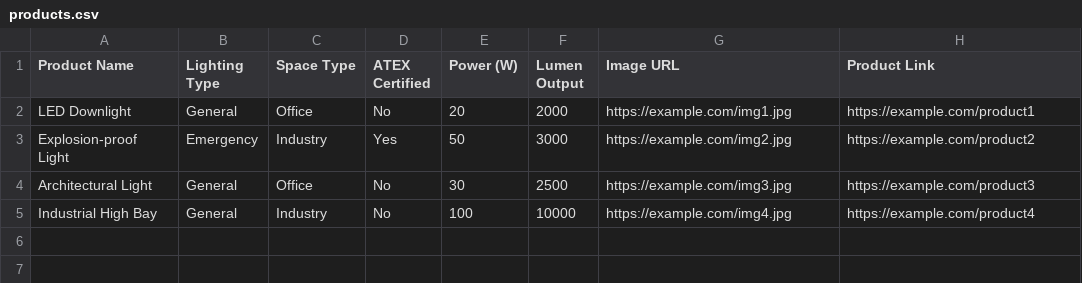
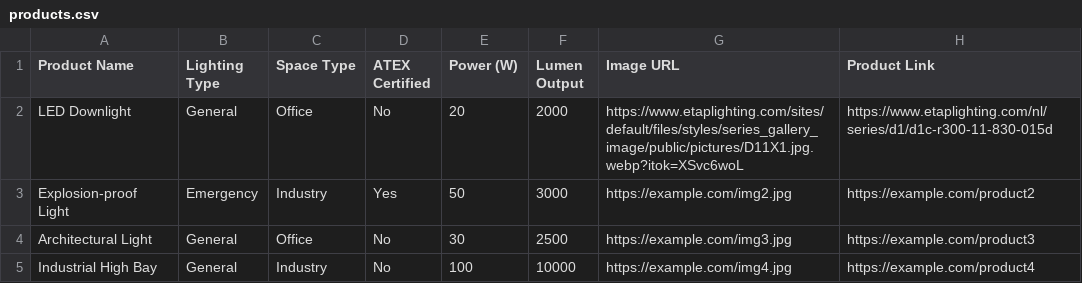
Before and after one commit to herwig-etap/Dynamic-Product-Finder-Tool, a CSV file: products.csv, drawn as a sheet.

Commit message:
Update products.csv

```diff
--- a/products.csv
+++ b/products.csv
@@ -1,3 +1,3 @@
 Product Name,Lighting Type,Space Type,ATEX Certified,Power (W),Lumen Output,Image URL,Product Link
-LED Downlight,General,Office,No,20,2000,https://example.com/img1.jpg,https://example.com/product1
+LED Downlight,General,Office,No,20,2000,https://www.etaplighting.com/sites/default/files/styles/series_gallery_image/public/pictures/D11X1.jpg.webp?itok=XSvc6woL,https://www.etaplighting.com/nl/series/d1/d1c-r300-11-830-015d
 Explosion-proof Light,Emergency,Industry,Yes,50,3000,https://example.com/img2.jpg,https://example.com/product2
```
